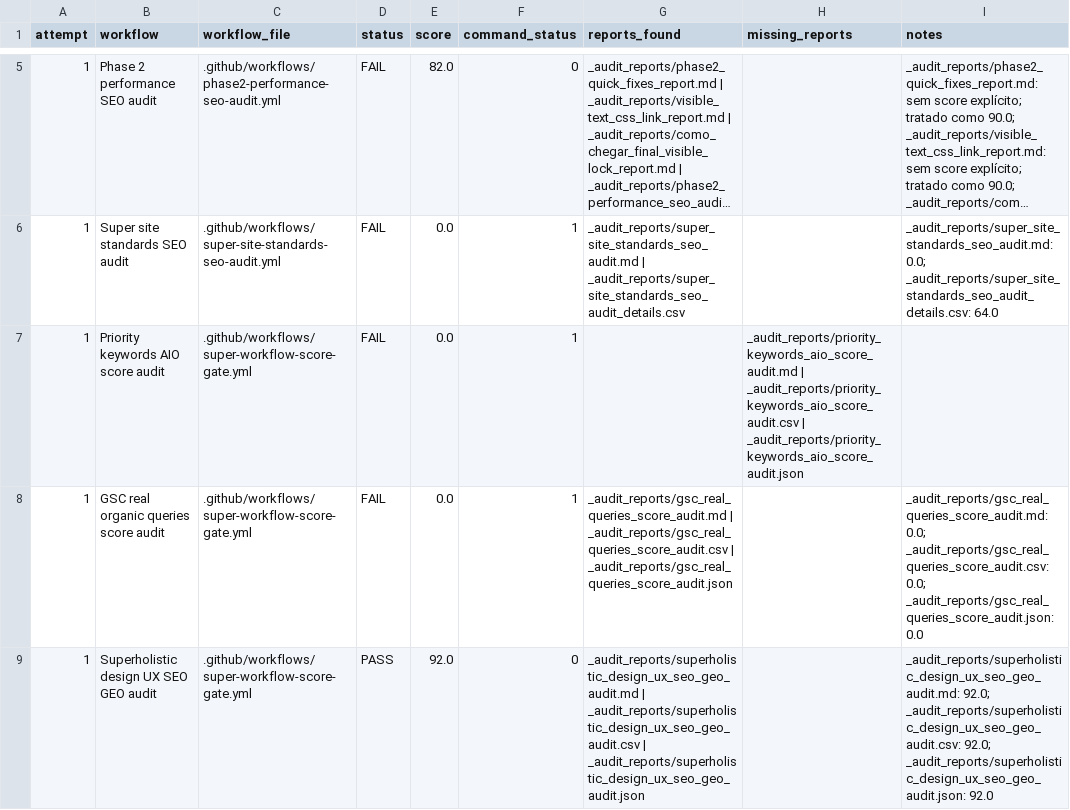
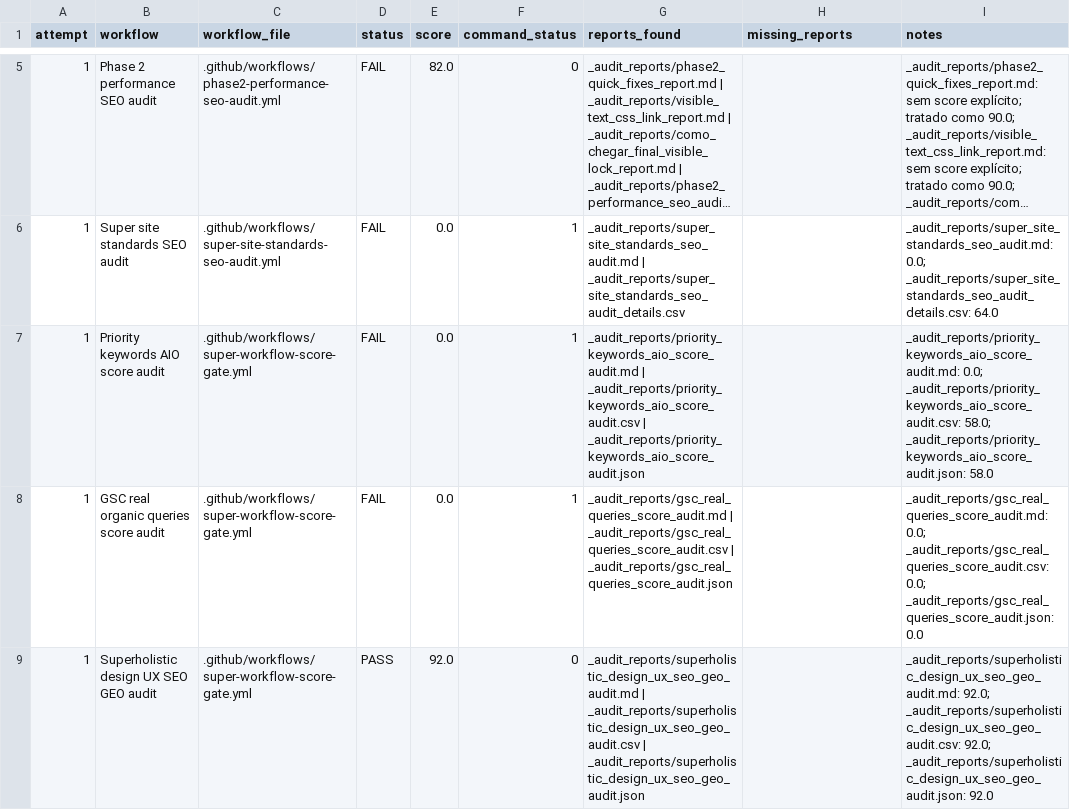
Before and after one commit to LeoRangel22/embaixada-carioca, a CSV file: _audit_reports/super_workflow_score_gate.csv, drawn as a sheet; only a part is shown, gaps mark what is left out; long unchanged cells end in …; the diff covers the shown part only.

```diff
--- a/_audit_reports/super_workflow_score_gate.csv
+++ b/_audit_reports/super_workflow_score_gate.csv
@@ -6,3 +6,3 @@ attempt,workflow,workflow_file,status,score,command_status,reports_found,missing
 1,Super site standards SEO audit,.github/workflows/super-site-standards-seo-audit.yml,FAIL,0.0,1,_audit_reports/super_site_standards_seo_audit.md | _audit_reports/super_site_standards_seo_audit_details.csv,,_audit_reports/super_site_standards_seo_audit.md: 0.0; _audit_reports/super_site_standards_seo_audit_details.csv: 64.0
-1,Priority keywords AIO score audit,.github/workflows/super-workflow-score-gate.yml,FAIL,0.0,1,,_audit_reports/priority_keywords_aio_score_audit.md | _audit_reports/priority_keywords_aio_score_audit.csv | _audit_reports/priority_keywords_aio_score_audit.json,
+1,Priority keywords AIO score audit,.github/workflows/super-workflow-score-gate.yml,FAIL,0.0,1,_audit_reports/priority_keywords_aio_score_audit.md | _audit_reports/priority_keywords_aio_score_audit.csv | _audit_reports/priority_keywords_aio_score_audit.json,,_audit_reports/priority_keywords_aio_score_audit.md: 0.0; _audit_reports/priority_keywords_aio_score_audit.csv: 58.0; _audit_reports/priority_keywords_aio_score_audit.json: 58.0
 1,GSC real organic queries score audit,.github/workflows/super-workflow-score-gate.yml,FAIL,0.0,1,_audit_reports/gsc_real_queries_score_audit.md | _audit_reports/gsc_real_queries_score_audit.csv | _audit_reports/gsc_real_queries_score_audit.json,,_audit_reports/gsc_real_queries_score_audit.md: 0.0; _audit_reports/gsc_real_queries_score_audit.csv: 0.0; _audit_reports/gsc_real_queries_score_audit.json: 0.0
```
Also changed, not shown: 9 edited cells elsewhere in this file, 5 other files.
